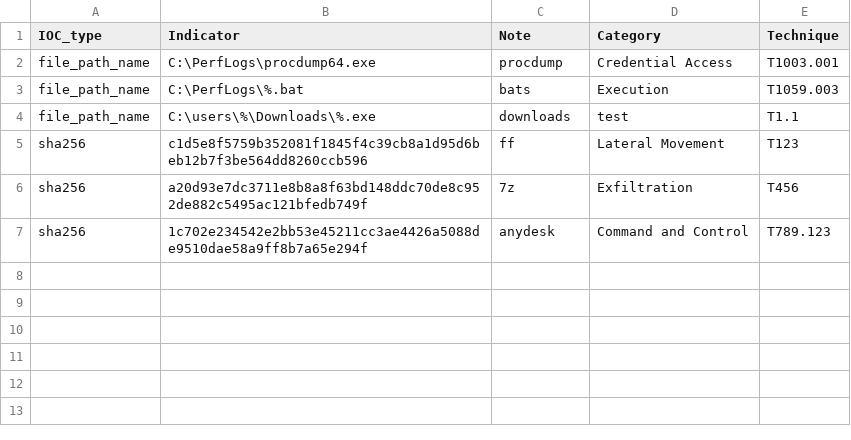
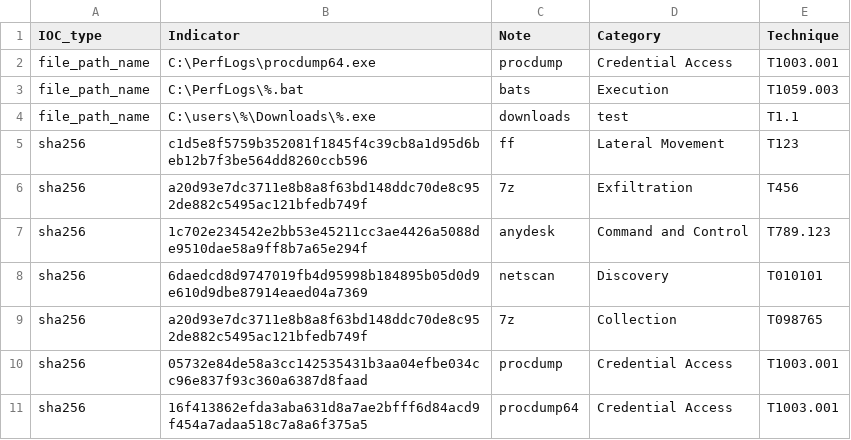
Before and after one commit to SophosRapidResponse/OSQuery, a CSV file: TTPs/REvil/iocs.csv, drawn as a sheet; the diff names each change by its address in the sheet, - before the commit and + after, or states it on an @@ line.

Commit message:
Update iocs.csv

```diff
--- a/TTPs/REvil/iocs.csv
+++ b/TTPs/REvil/iocs.csv
+row 8: sha256 | 6daedcd8d9747019fb4d95998b184895b05d0d9e610d9dbe87914eaed04a7369 | netscan | Discovery | T010101
+row 9: sha256 | a20d93e7dc3711e8b8a8f63bd148ddc70de8c952de882c5495ac121bfedb749f | 7z | Collection | T098765
+row 10: sha256 | 05732e84de58a3cc142535431b3aa04efbe034cc96e837f93c360a6387d8faad | procdump | Credential Access | T1003.001
+row 11: sha256 | 16f413862efda3aba631d8a7ae2bfff6d84acd9f454a7adaa518c7a8a6f375a5 | procdump64 | Credential Access | T1003.001
```
